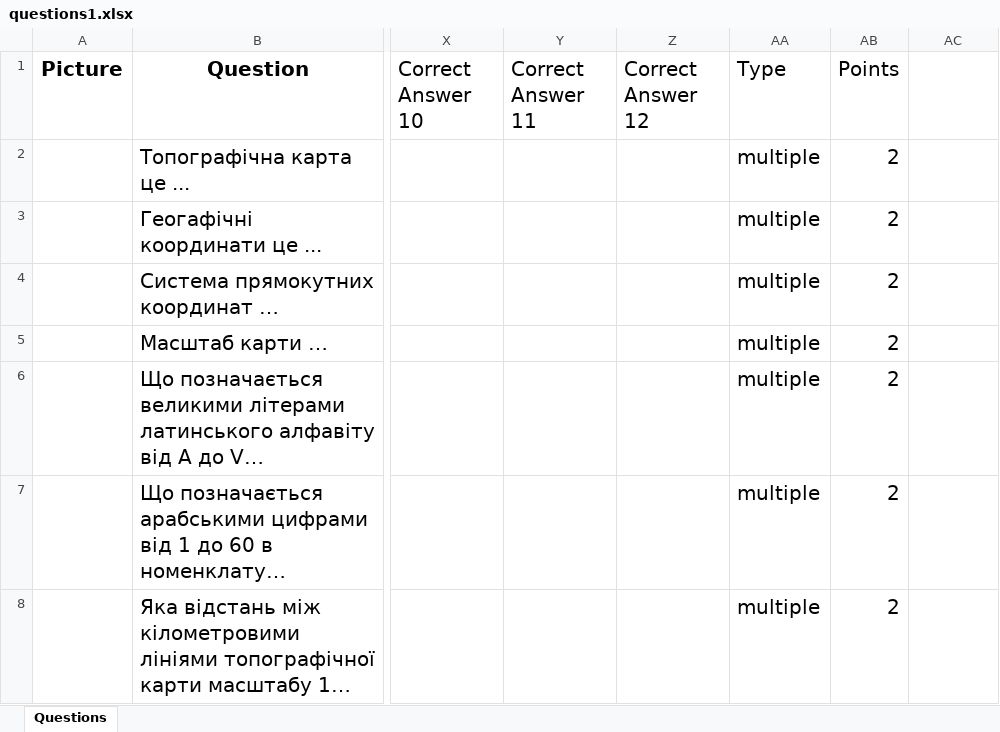
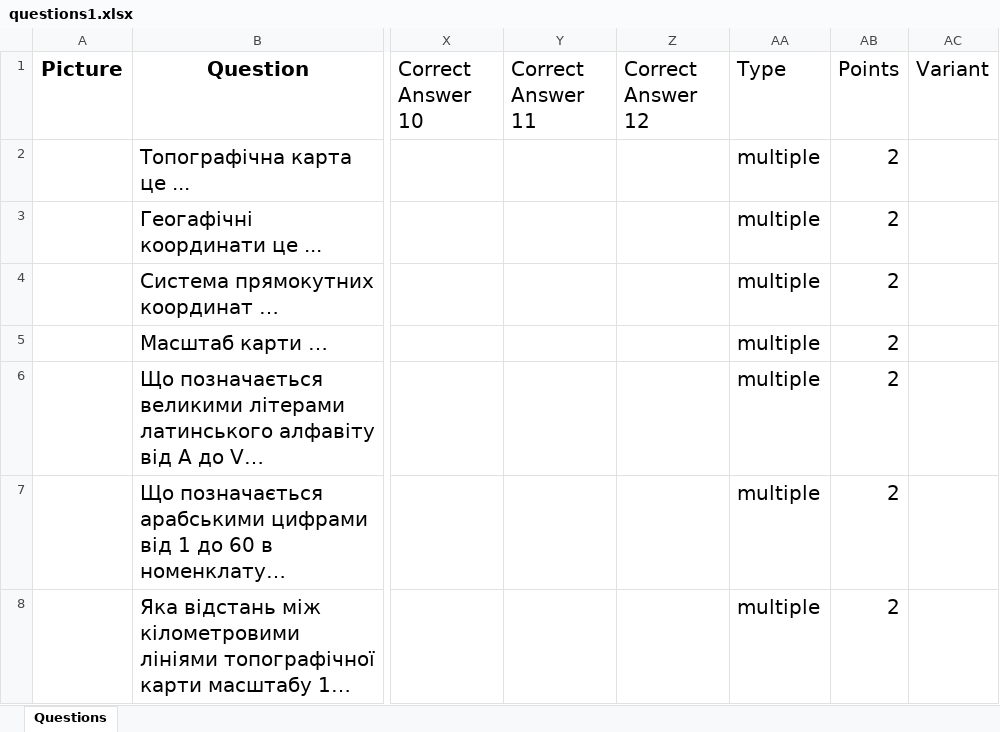
Before and after one commit to alphacentertest/alphatesting, an Excel workbook: questions1.xlsx, sheet Questions, drawn as a sheet; only a part is shown, gaps mark what is left out; long unchanged cells end in …; values as stored, in another font and other column widths than the file's, no borders; the diff names each change by its address in the sheet, - before the commit and + after, or states it on an @@ line.

```diff
--- a/questions1.xlsx (sheet Questions)
+++ b/questions1.xlsx (sheet Questions)
-AC1: (empty)
+AC1: Variant
```
Also changed, not shown: questions2.xlsx, questions3.xlsx, 4 other files.
